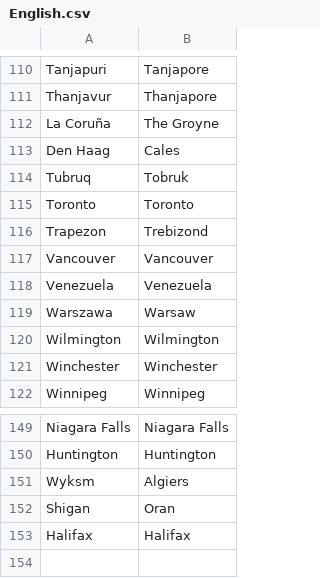
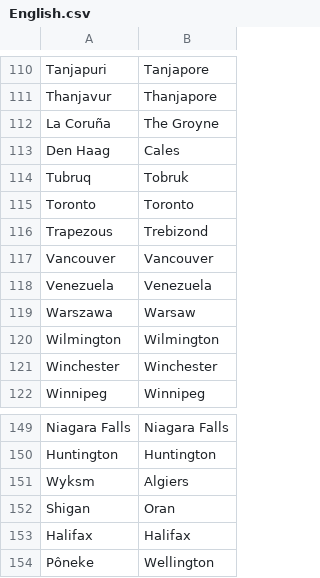
Before and after one commit to proompter-deluxe/Dawn-of-Civilization, a CSV file: Assets/Maps/Translations/English.csv, drawn as a sheet; only a part is shown, gaps mark what is left out.

```diff
--- a/Assets/Maps/Translations/English.csv
+++ b/Assets/Maps/Translations/English.csv
@@ -115,3 +115,3 @@ Tubruq,Tobruk
 Toronto,Toronto
-Trapezon,Trebizond
+Trapezous,Trebizond
 Vancouver,Vancouver
@@ -153 +153,2 @@ Shigan,Oran
 Halifax,Halifax
+Pôneke,Wellington
```
Also changed, not shown: Assets/Maps/Settler/England.csv, Assets/Maps/Translations/French.csv, 41 other files.
